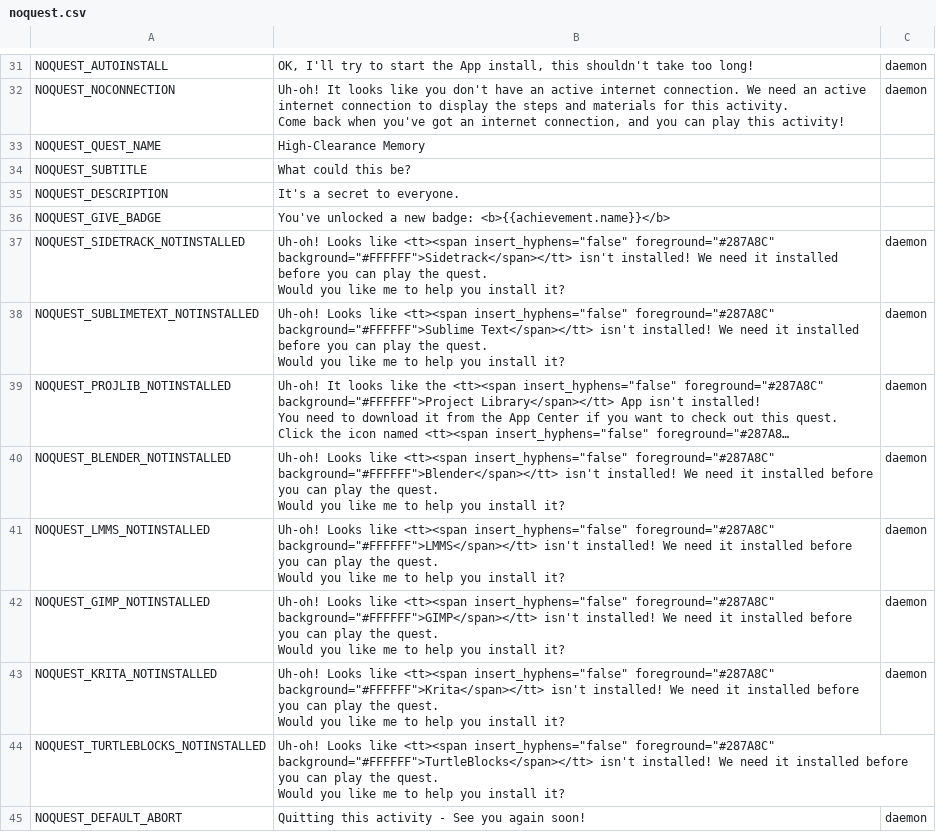
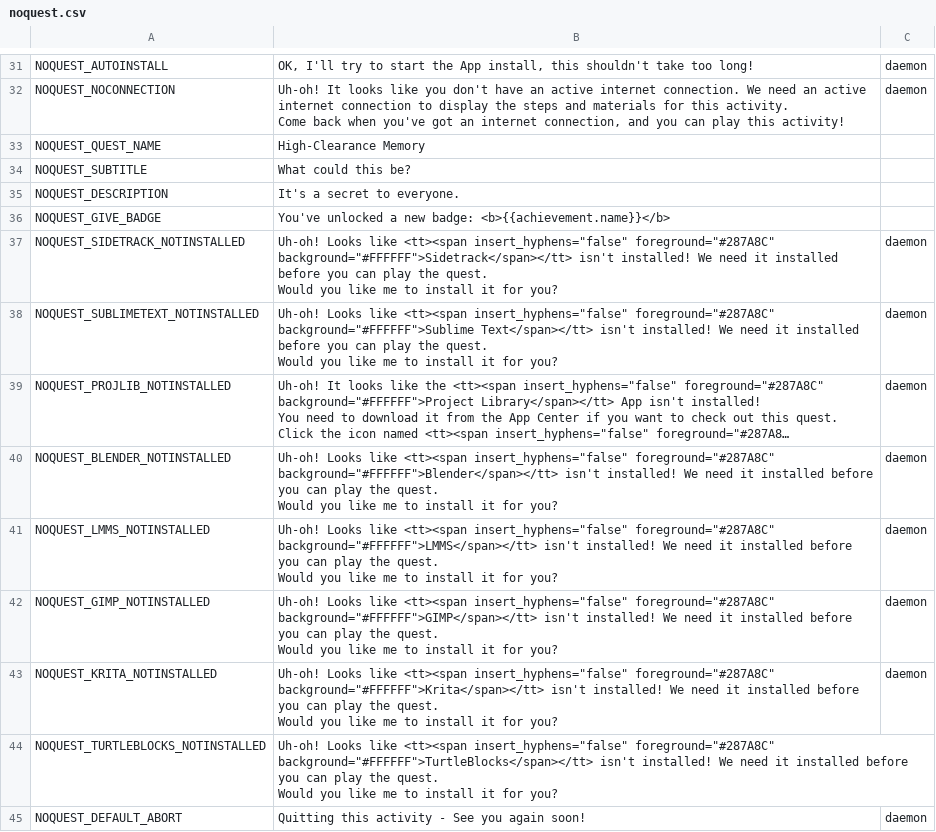
Before and after one commit to endlessm/clubhouse, a CSV file: data/quests_strings/noquest.csv, drawn as a sheet; only a part is shown, gaps mark what is left out; long unchanged cells end in …; the diff names each change by its address in the sheet, - before the commit and + after, or states it on an @@ line.

Commit message:
data: Update quests strings CSV
From sheets: all.

Quests requested for import: all.

```diff
--- a/data/quests_strings/noquest.csv
+++ b/data/quests_strings/noquest.csv
-B37: …me to help you install it?
+B37: …me to install it for you?
-B38: …me to help you install it?
+B38: …me to install it for you?
-B40: …me to help you install it?
+B40: …me to install it for you?
-B41: …me to help you install it?
+B41: …me to install it for you?
-B42: …me to help you install it?
+B42: …me to install it for you?
-B43: …me to help you install it?
+B43: …me to install it for you?
-B44: …me to help you install it?
+B44: …me to install it for you?
```
